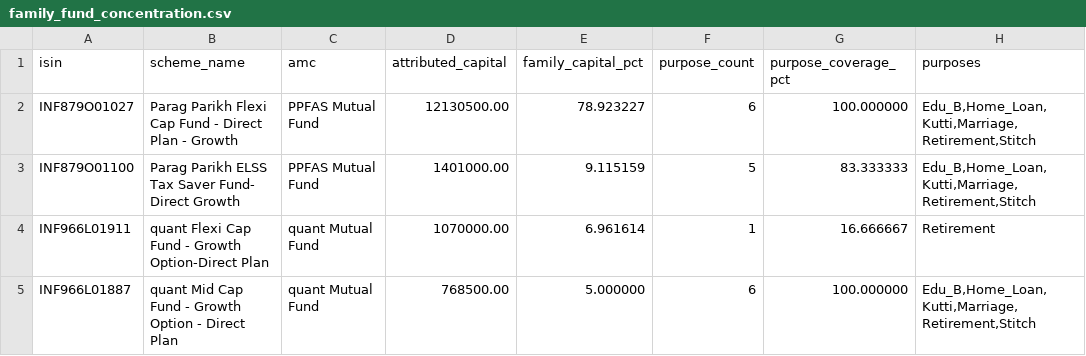
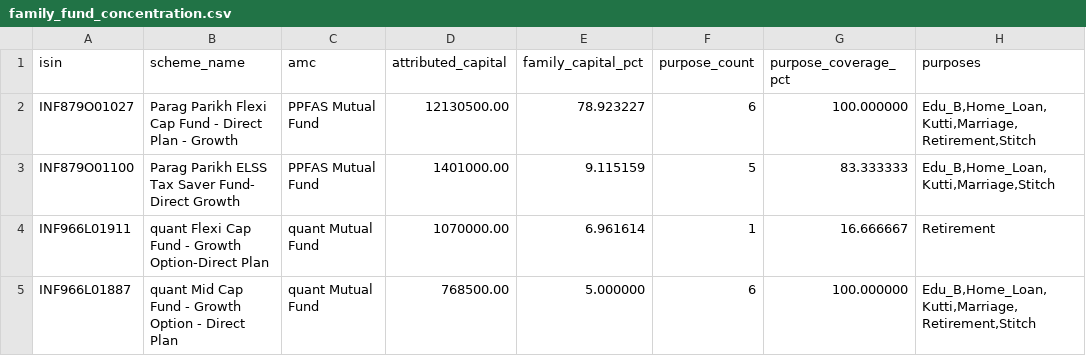
Before and after one commit to rrajeshkannan/lakshya, a CSV file: data/reviews/2026-09-06/family_fund_concentration.csv, drawn as a sheet.

```diff
--- a/data/reviews/2026-09-06/family_fund_concentration.csv
+++ b/data/reviews/2026-09-06/family_fund_concentration.csv
@@ -2,3 +2,3 @@ isin,scheme_name,amc,attributed_capital,family_capital_pct,purpose_count,purpose
 INF879O01027,Parag Parikh Flexi Cap Fund - Direct Plan - Growth,PPFAS Mutual Fund,12130500.00,78.923227,6,100.000000,"Edu_B,Home_Loan,Kutti,Marriage,Retirement,Stitch"
-INF879O01100,Parag Parikh ELSS Tax Saver Fund- Direct Growth,PPFAS Mutual Fund,1401000.00,9.115159,5,83.333333,"Edu_B,Home_Loan,Kutti,Marriage,Retirement,Stitch"
+INF879O01100,Parag Parikh ELSS Tax Saver Fund- Direct Growth,PPFAS Mutual Fund,1401000.00,9.115159,5,83.333333,"Edu_B,Home_Loan,Kutti,Marriage,Stitch"
 INF966L01911,quant Flexi Cap Fund - Growth Option-Direct Plan,quant Mutual Fund,1070000.00,6.961614,1,16.666667,Retirement
```
Also changed, not shown: data/reviews/2026-09-06/family_purpose_dependency.csv, 1 other file.
